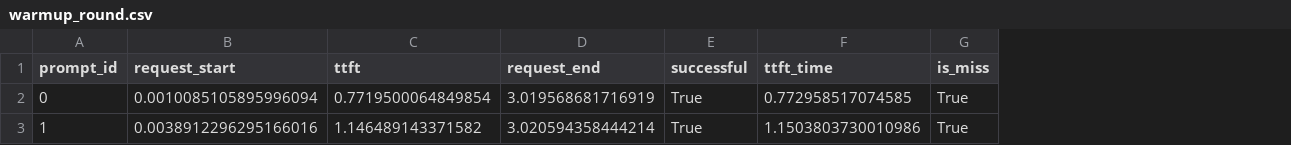
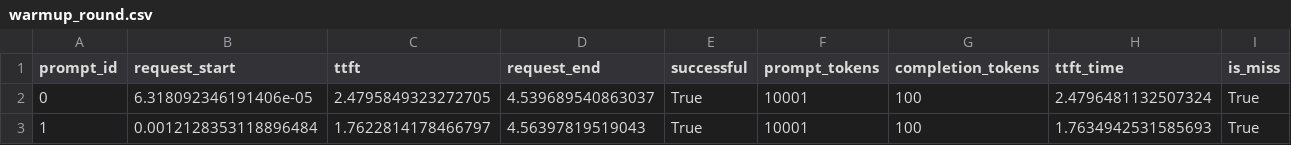
Before and after one commit to pzsjasonpg/model_bench, a CSV file: warmup_round.csv, drawn as a sheet; addresses are those after the commit; the diff names each change by its address in the sheet, - before the commit and + after, or states it on an @@ line.

```diff
--- a/warmup_round.csv
+++ b/warmup_round.csv
+column F (prompt_tokens), rows 2-3: 10001 | 10001
+column G (completion_tokens), rows 2-3: 100 | 100
-B2 (request_start): 0.0010085105895996094
+B2 (request_start): 6.318092346191406e-05
-C2 (ttft): 0.7719500064849854
+C2 (ttft): 2.4795849323272705
-D2 (request_end): 3.019568681716919
+D2 (request_end): 4.539689540863037
-H2 (ttft_time): 0.772958517074585
+H2 (ttft_time): 2.4796481132507324
-B3 (request_start): 0.0038912296295166016
+B3 (request_start): 0.0012128353118896484
-C3 (ttft): 1.146489143371582
+C3 (ttft): 1.7622814178466797
-D3 (request_end): 3.020594358444214
+D3 (request_end): 4.56397819519043
-H3 (ttft_time): 1.1503803730010986
+H3 (ttft_time): 1.7634942531585693
```
Also changed, not shown: query_round.csv, 3 other files.
